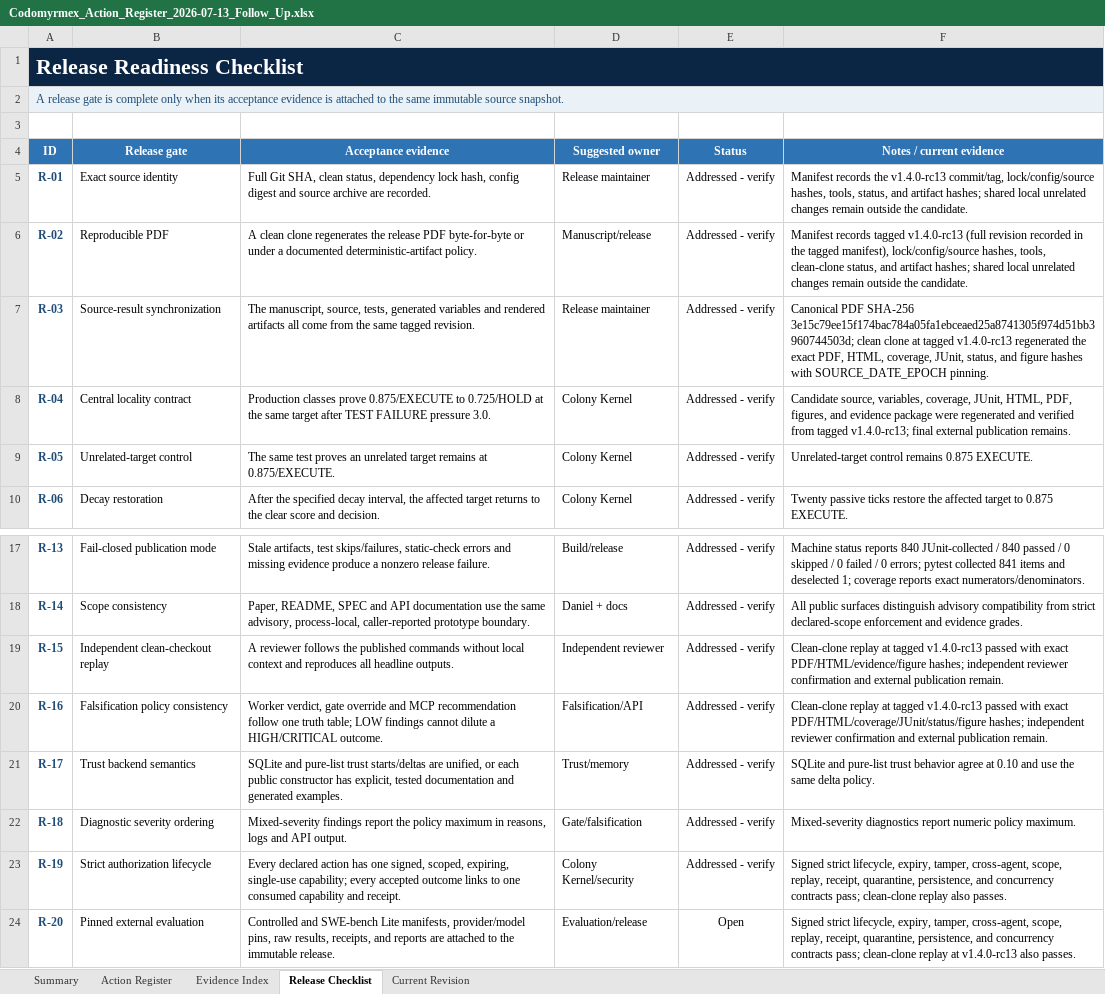
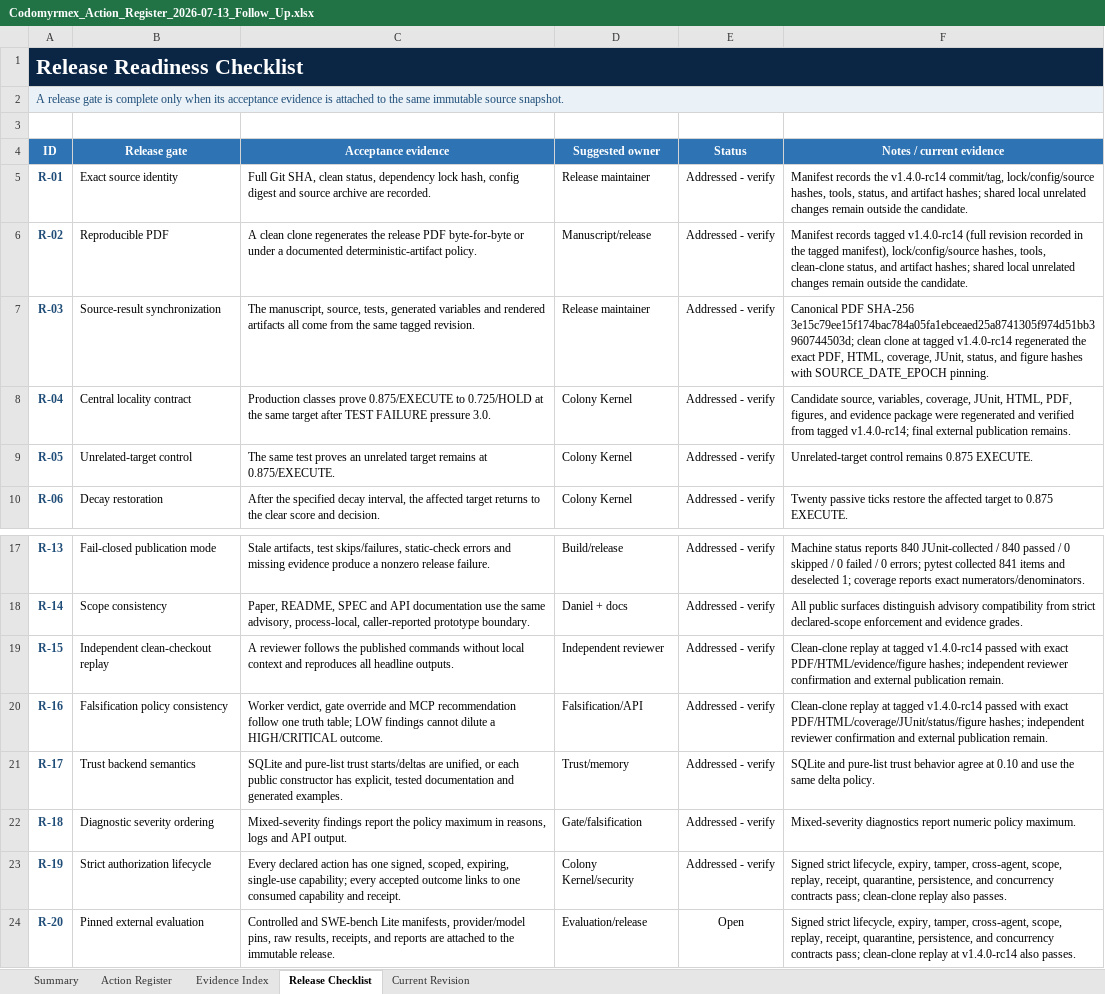
Before and after one commit to docxology/codomyrmex, an Excel workbook: review_artifacts/Codomyrmex_Action_Register_2026-07-13_Follow_Up.xlsx, sheet Release Checklist, drawn as a sheet; only a part is shown, gaps mark what is left out; values as stored, in another font and other column widths than the file's, no borders; conditional formats and table styles not drawn; the diff names each change by its address in the sheet, - before the commit and + after, or states it on an @@ line.

```diff
--- a/review_artifacts/Codomyrmex_Action_Register_2026-07-13_Follow_Up.xlsx (sheet Release Checklist)
+++ b/review_artifacts/Codomyrmex_Action_Register_2026-07-13_Follow_Up.xlsx (sheet Release Checklist)
-F5 (Notes / current evidence): …records the v1.4.0-rc13 commit/tag, lock/config/source…
+F5 (Notes / current evidence): …records the v1.4.0-rc14 commit/tag, lock/config/source…
-F6 (Notes / current evidence): …records tagged v1.4.0-rc13 (full revision…
+F6 (Notes / current evidence): …records tagged v1.4.0-rc14 (full revision…
-F7 (Notes / current evidence): …at tagged v1.4.0-rc13 regenerated the…
+F7 (Notes / current evidence): …at tagged v1.4.0-rc14 regenerated the…
-F8 (Notes / current evidence): …from tagged v1.4.0-rc13; final external…
+F8 (Notes / current evidence): …from tagged v1.4.0-rc14; final external…
-F19 (Notes / current evidence): …at tagged v1.4.0-rc13 passed with…
+F19 (Notes / current evidence): …at tagged v1.4.0-rc14 passed with…
-F20 (Notes / current evidence): …at tagged v1.4.0-rc13 passed with…
+F20 (Notes / current evidence): …at tagged v1.4.0-rc14 passed with…
-F24 (Notes / current evidence): …replay at v1.4.0-rc13 also passes.
+F24 (Notes / current evidence): …replay at v1.4.0-rc14 also passes.
```
Also changed, not shown: sheet Action Register, sheet Evidence Index, sheet Current Revision, sheet Summary, 4 other files.
